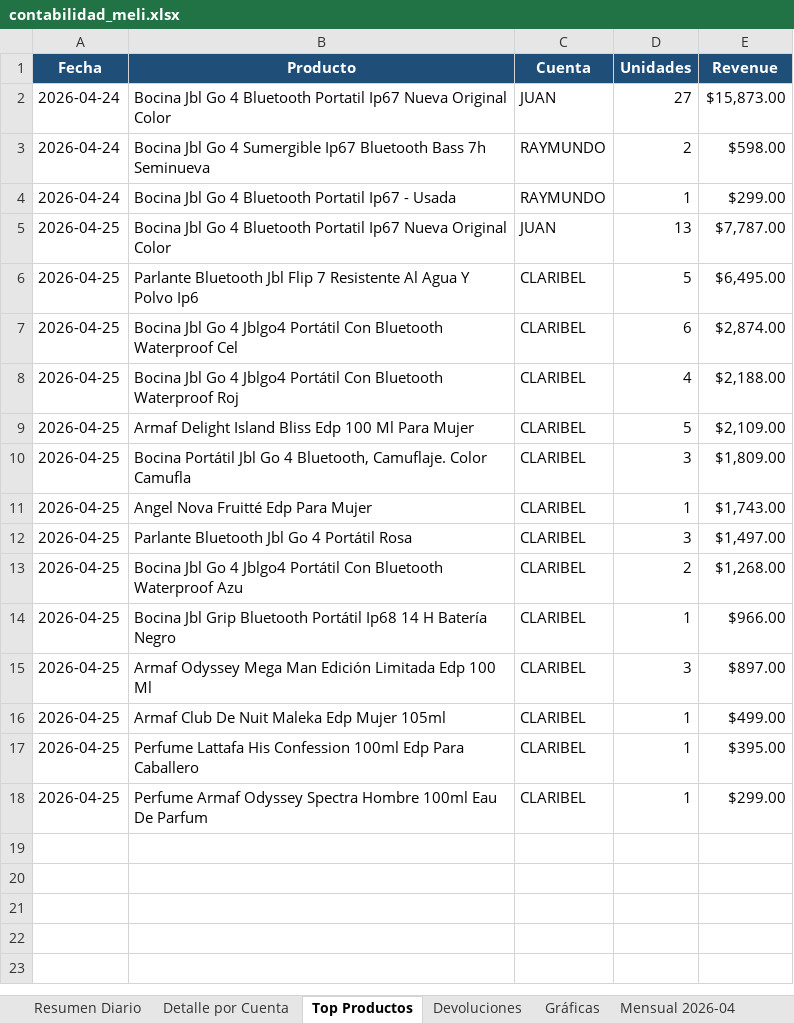
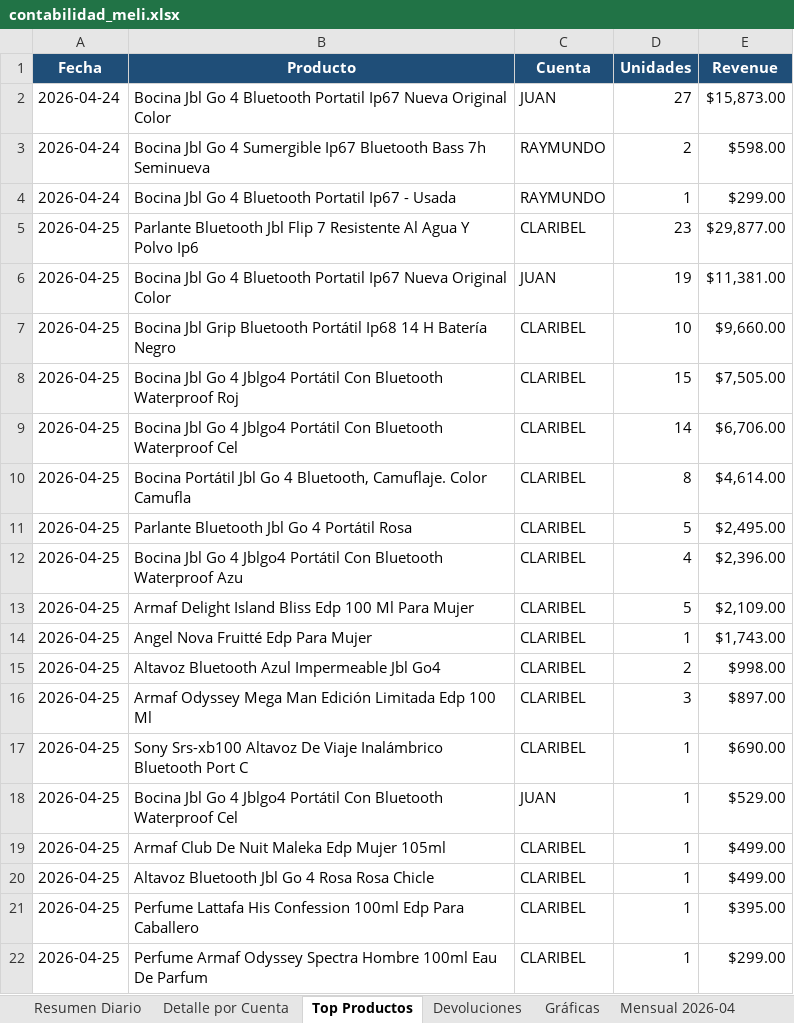
Before and after one commit to kxmwnzbzhn-spec/meli-autoresponder, an Excel workbook: contabilidad_meli.xlsx, sheet Top Productos, drawn as a sheet; values as stored, in another font and other column widths than the file's, no borders; removed rows and columns are numbered as before the commit, all else as after; the diff names each change by its address in the sheet, - before the commit and + after, or states it on an @@ line.

Commit message:
accounting cierre 2026-04-25

```diff
--- a/contabilidad_meli.xlsx (sheet Top Productos)
+++ b/contabilidad_meli.xlsx (sheet Top Productos)
+row 5: 2026-04-25 | Parlante Bluetooth Jbl Flip 7 Resistente Al Agua Y Polvo Ip6 | CLARIBEL | 23 | $29,877.00
-D6 (Unidades): 13
+D6 (Unidades): 19
-E6 (Revenue): $7,787.00
+E6 (Revenue): $11,381.00
-B7 (Producto): Parlante Bluetooth Jbl Flip 7 Resistente Al Agua Y Polvo Ip6
+B7 (Producto): Bocina Jbl Grip Bluetooth Portátil Ip68 14 H Batería Negro
-D7 (Unidades): 5
+D7 (Unidades): 10
-E7 (Revenue): $6,495.00
+E7 (Revenue): $9,660.00
+row 8: 2026-04-25 | Bocina Jbl Go 4 Jblgo4 Portátil Con Bluetooth Waterproof Roj | CLARIBEL | 15 | $7,505.00
-D9 (Unidades): 6
+D9 (Unidades): 14
-E9 (Revenue): $2,874.00
+E9 (Revenue): $6,706.00
+row 10: 2026-04-25 | Bocina Portátil Jbl Go 4 Bluetooth, Camuflaje. Color Camufla | CLARIBEL | 8 | $4,614.00
+row 11: 2026-04-25 | Parlante Bluetooth Jbl Go 4 Portátil Rosa | CLARIBEL | 5 | $2,495.00
-B12 (Producto): …Bluetooth Waterproof Roj
+B12 (Producto): …Bluetooth Waterproof Azu
-E12 (Revenue): $2,188.00
+E12 (Revenue): $2,396.00
-row 10: 2026-04-25 | Bocina Portátil Jbl Go 4 Bluetooth, Camuflaje. Color Camufla | CLARIBEL | 3 | $1,809.00
-row 12: 2026-04-25 | Parlante Bluetooth Jbl Go 4 Portátil Rosa | CLARIBEL | 3 | $1,497.00
-B15 (Producto): Bocina Jbl Go 4 Jblgo4 Portátil Con Bluetooth Waterproof Azu
+B15 (Producto): Altavoz Bluetooth Azul Impermeable Jbl Go4
-E15 (Revenue): $1,268.00
+E15 (Revenue): $998.00
-row 14: 2026-04-25 | Bocina Jbl Grip Bluetooth Portátil Ip68 14 H Batería Negro | CLARIBEL | 1 | $966.00
+row 17: 2026-04-25 | Sony Srs-xb100 Altavoz De Viaje Inalámbrico Bluetooth Port C | CLARIBEL | 1 | $690.00
+row 18: 2026-04-25 | Bocina Jbl Go 4 Jblgo4 Portátil Con Bluetooth Waterproof Cel | JUAN | 1 | $529.00
+row 20: 2026-04-25 | Altavoz Bluetooth Jbl Go 4 Rosa Rosa Chicle | CLARIBEL | 1 | $499.00
```
Also changed, not shown: sheet Gráficas, sheet Detalle por Cuenta, sheet Devoluciones, sheet Resumen Diario, charts or pictures.
